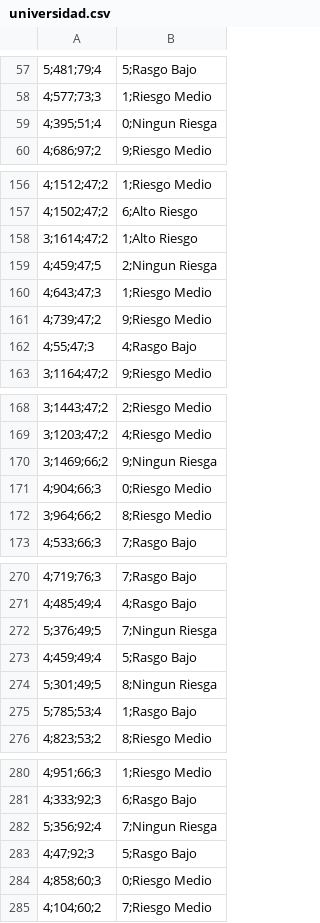
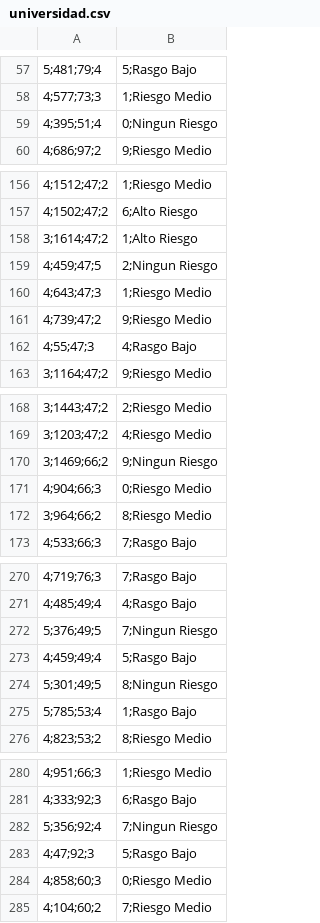
Before and after one commit to adiacla/bigdata, a CSV file: universidad.csv, drawn as a sheet; only a part is shown, gaps mark what is left out; the diff covers the shown part only; the diff names each change by its address in the sheet, - before the commit and + after, or states it on an @@ line.

```diff
--- a/universidad.csv
+++ b/universidad.csv
-B59: 0;Ningun Riesga
+B59: 0;Ningun Riesgo
-B159: 2;Ningun Riesga
+B159: 2;Ningun Riesgo
-B170: 9;Ningun Riesga
+B170: 9;Ningun Riesgo
-B272: 7;Ningun Riesga
+B272: 7;Ningun Riesgo
-B274: 8;Ningun Riesga
+B274: 8;Ningun Riesgo
-B282: 7;Ningun Riesga
+B282: 7;Ningun Riesgo
```
Also changed, not shown: 24 edited cells elsewhere in this file.
